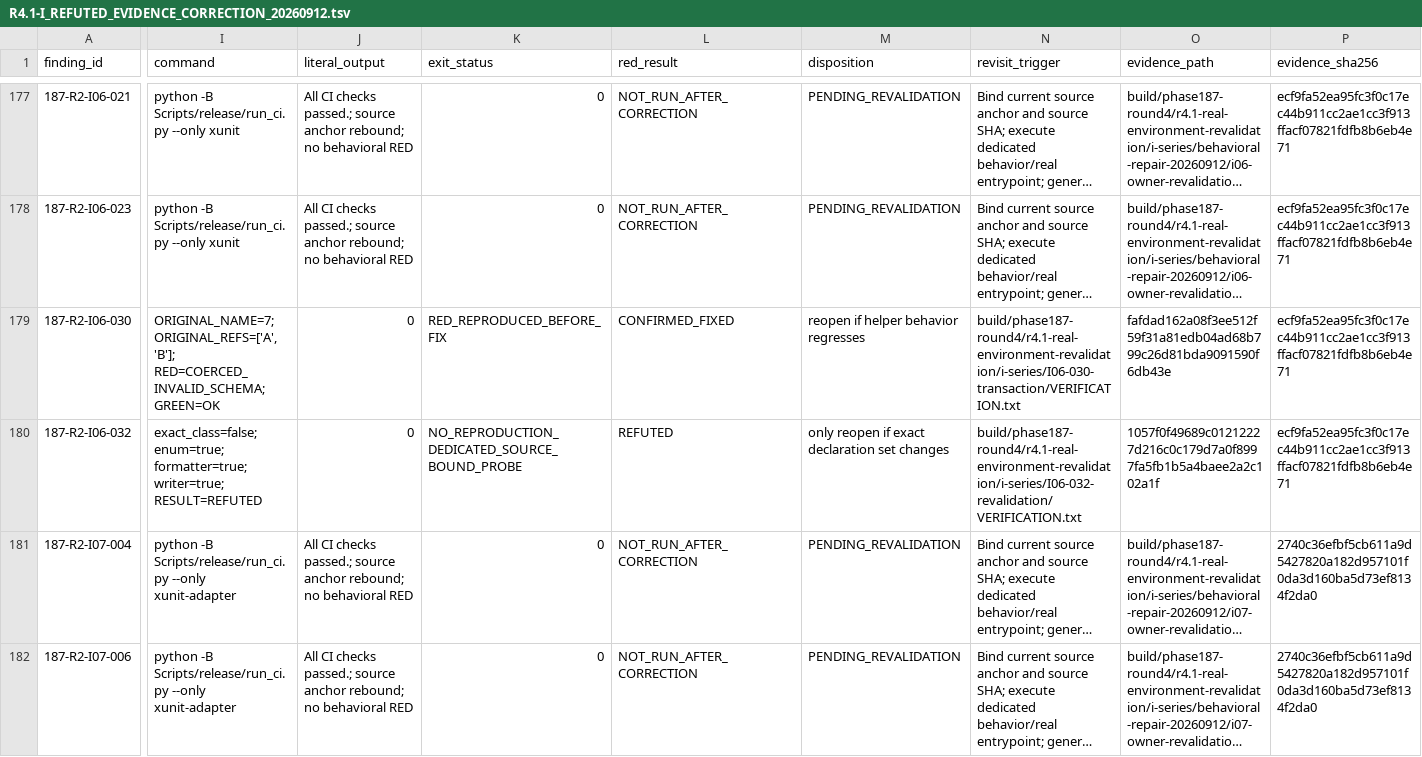
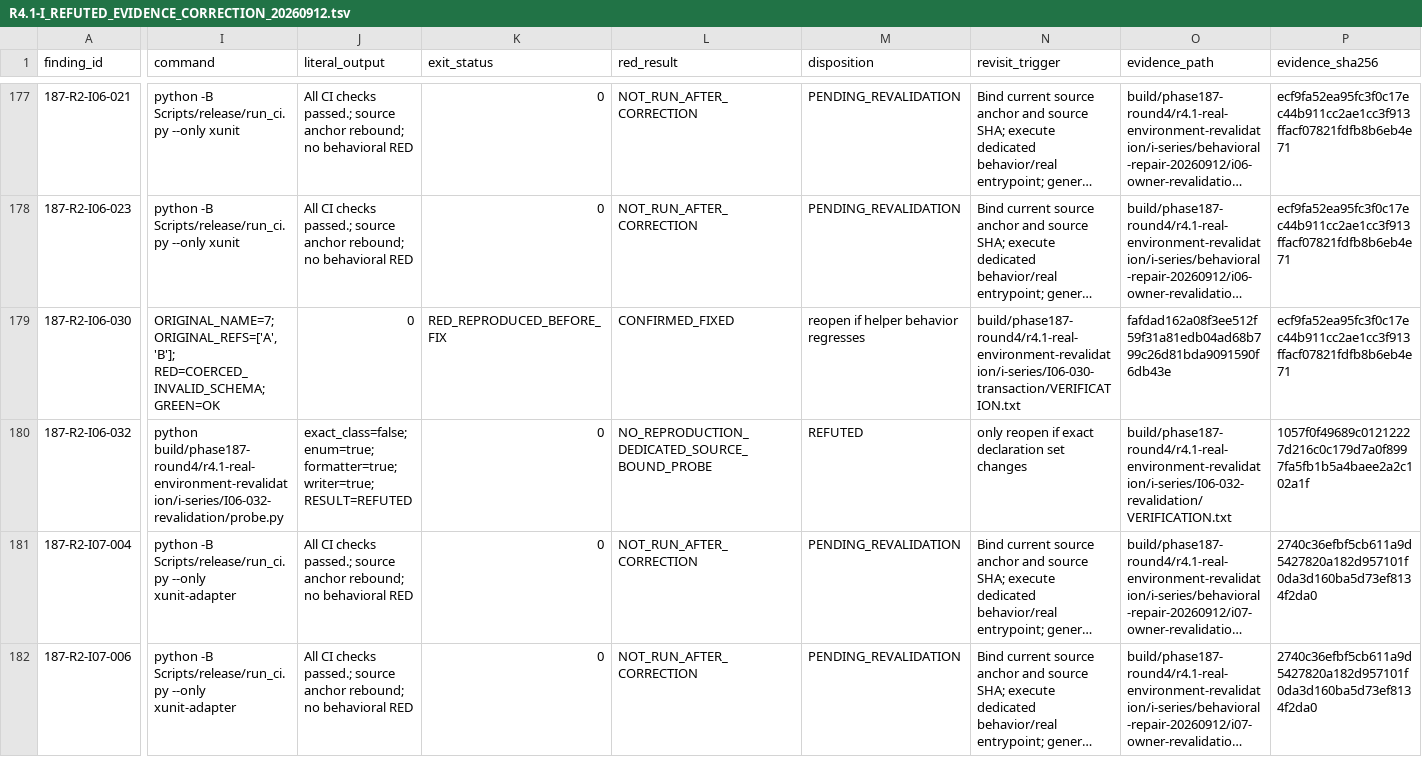
Before and after one commit to JianbinLiu-CFLab/unity-foxglove-sdk, a TSV file: build/phase187-round4/r4.1-real-environment-revalidation/i-series/R4.1-I_REFUTED_EVIDENCE_CORRECTION_20260912.tsv, drawn as a sheet; only a part is shown, gaps mark what is left out; long unchanged cells end in …; the diff covers the shown part only; the diff names each change by its address in the sheet, - before the commit and + after, or states it on an @@ line.

Commit message:
evidence(i06): normalize direct probe fields

```diff
--- a/build/phase187-round4/r4.1-real-environment-revalidation/i-series/R4.1-I_REFUTED_EVIDENCE_CORRECTION_20260912.tsv
+++ b/build/phase187-round4/r4.1-real-environment-revalidation/i-series/R4.1-I_REFUTED_EVIDENCE_CORRECTION_20260912.tsv
-I180 (command): exact_class=false; enum=true; formatter=true; writer=true; RESULT=REFUTED
+I180 (command): python build/phase187-round4/r4.1-real-environment-revalidation/i-series/I06-032-revalidation/probe.py
-J180 (literal_output): 0
+J180 (literal_output): exact_class=false; enum=true; formatter=true; writer=true; RESULT=REFUTED
-K180 (exit_status): NO_REPRODUCTION_DEDICATED_SOURCE_BOUND_PROBE
+K180 (exit_status): 0
-L180 (red_result): REFUTED
+L180 (red_result): NO_REPRODUCTION_DEDICATED_SOURCE_BOUND_PROBE
-M180 (disposition): only reopen if exact declaration set changes
+M180 (disposition): REFUTED
-N180 (revisit_trigger): build/phase187-round4/r4.1-real-environment-revalidation/i-series/I06-032-revalidation/VERIFICATION.txt
+N180 (revisit_trigger): only reopen if exact declaration set changes
-O180 (evidence_path): 1057f0f49689c01212227d216c0c179d7a0f8997fa5fb1b5a4baee2a2c102a1f
+O180 (evidence_path): build/phase187-round4/r4.1-real-environment-revalidation/i-series/I06-032-revalidation/VERIFICATION.txt
-P180 (evidence_sha256): ecf9fa52ea95fc3f0c17ec44b911cc2ae1cc3f913ffacf07821fdfb8b6eb4e71
+P180 (evidence_sha256): 1057f0f49689c01212227d216c0c179d7a0f8997fa5fb1b5a4baee2a2c102a1f
```
Also changed, not shown: 1 edited cell elsewhere in this file.
